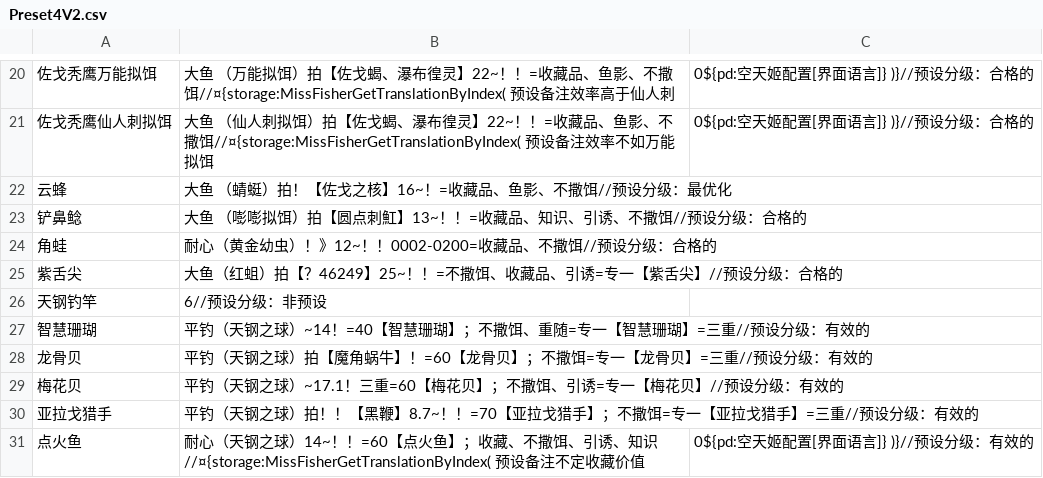
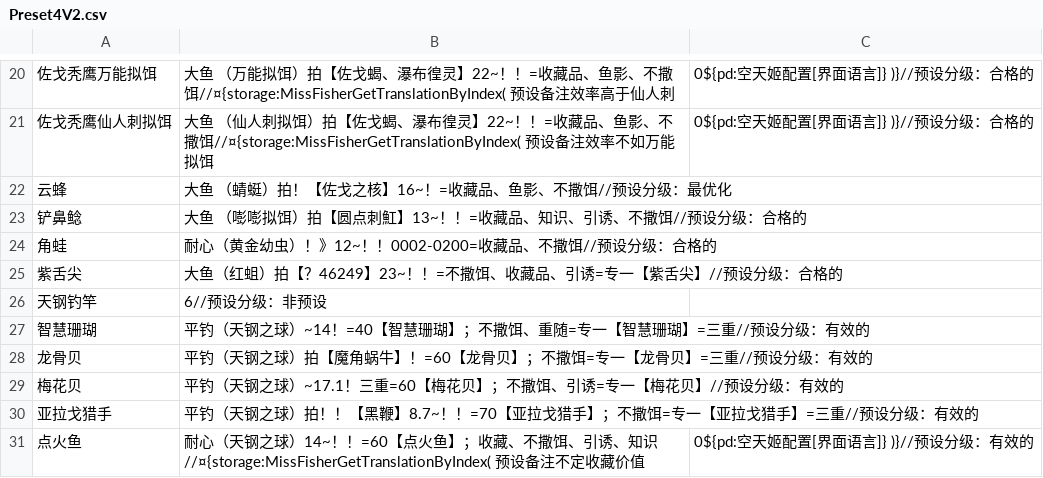
Before and after one commit to BlackCleaverLoli/MissFisher, a CSV file: Preset4V2.csv, drawn as a sheet; only a part is shown, gaps mark what is left out.

Commit message:
Update Preset4V2.csv

```diff
--- a/Preset4V2.csv
+++ b/Preset4V2.csv
@@ -24,3 +24,3 @@
 角蛙,耐心（黄金幼虫）！》12~！！0002-0200=收藏品、不撒饵//预设分级：合格的
-紫舌尖,大鱼（红蛆）拍【？46249】25~！！=不撒饵、收藏品、引诱=专一【紫舌尖】//预设分级：合格的
+紫舌尖,大鱼（红蛆）拍【？46249】23~！！=不撒饵、收藏品、引诱=专一【紫舌尖】//预设分级：合格的
 天钢钓竿,6//预设分级：非预设
```
